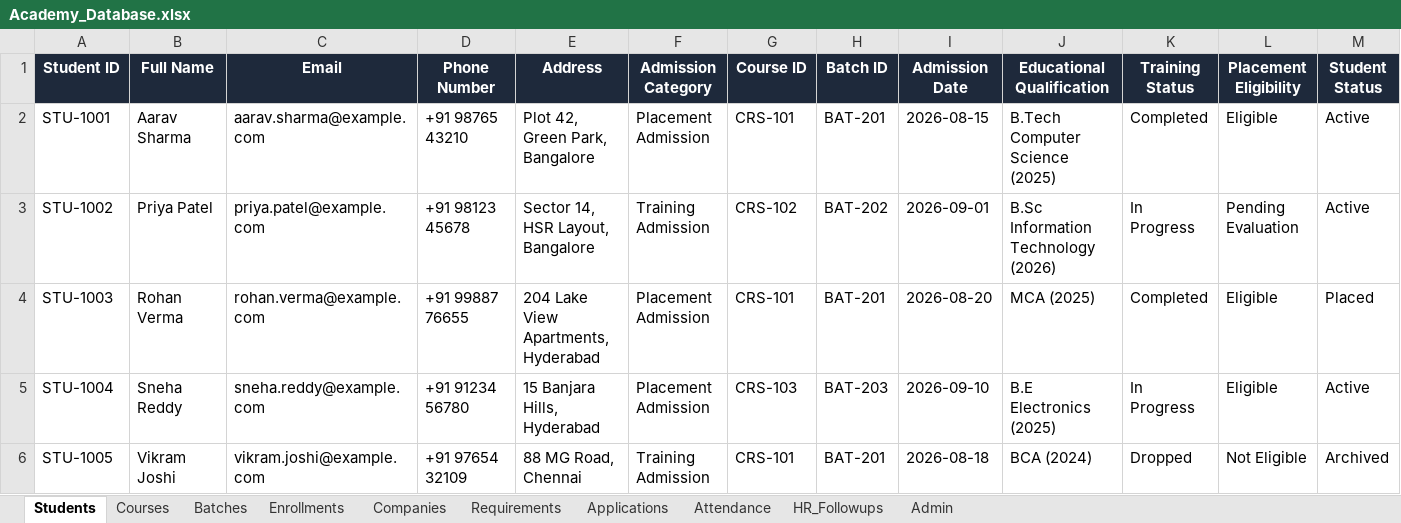
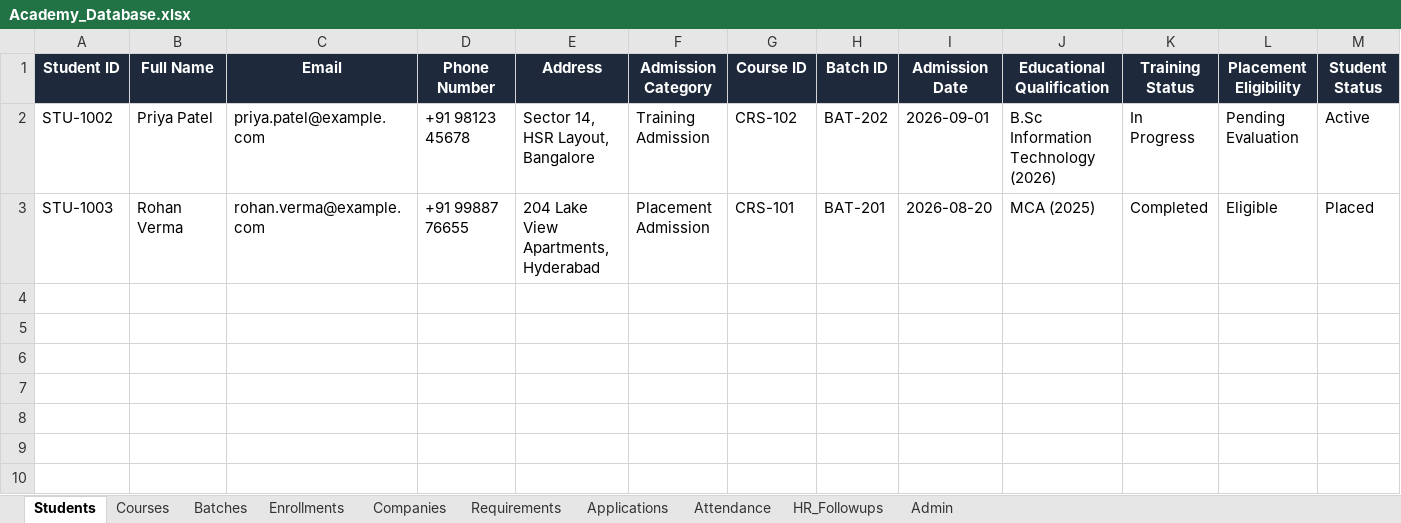
Before and after one commit to vtechams/AMS1, an Excel workbook: database/Academy_Database.xlsx, sheet Students, drawn as a sheet; only a part is shown; values as stored, in another font and other column widths than the file's, no borders; rows hold the shown columns only; the diff names each change by its address in the sheet, - before the commit and + after, or states it on an @@ line.

```diff
--- a/database/Academy_Database.xlsx (sheet Students)
+++ b/database/Academy_Database.xlsx (sheet Students)
-row 2: STU-1001 | Aarav Sharma | aarav.sharma@example.com | +91 98765 43210 | Plot 42, Green Park, Bangalore | Placement Admission | CRS-101 | BAT-201 | 2026-08-15 | B.Tech Computer Science (2025) | Completed | Eligible | Active
-row 5: STU-1004 | Sneha Reddy | sneha.reddy@example.com | +91 91234 56780 | 15 Banjara Hills, Hyderabad | Placement Admission | CRS-103 | BAT-203 | 2026-09-10 | B.E Electronics (2025) | In Progress | Eligible | Active
-row 6: STU-1005 | Vikram Joshi | vikram.joshi@example.com | +91 97654 32109 | 88 MG Road, Chennai | Training Admission | CRS-101 | BAT-201 | 2026-08-18 | BCA (2024) | Dropped | Not Eligible | Archived
```
Also changed, not shown: sheet Courses, sheet Enrollments, sheet Attendance, sheet Companies, sheet Batches, sheet HR_Followups, 32 other files.
